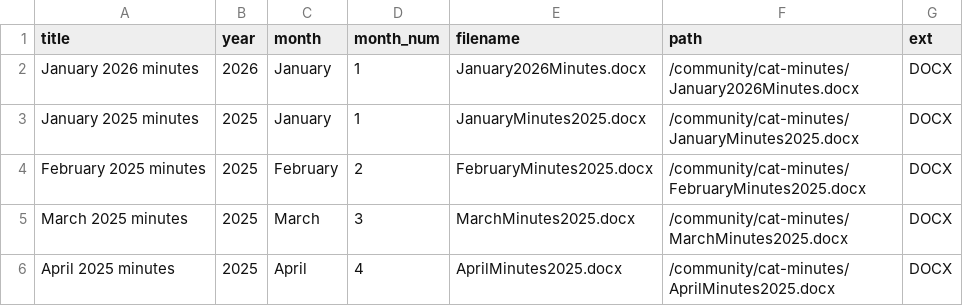
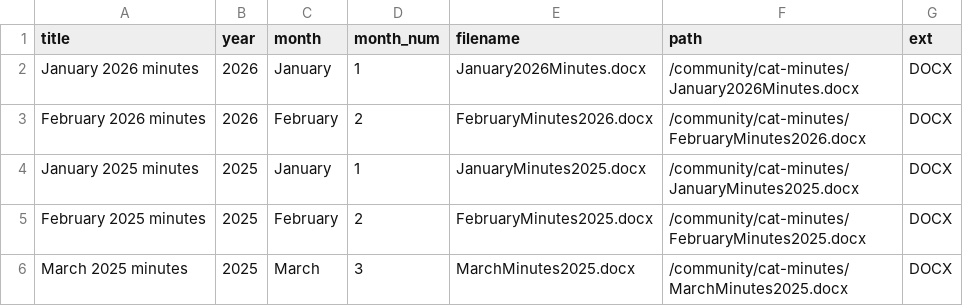
Before and after one commit to qjnbly-ui/blyoregon.org, a CSV file: community/cat-minutes/index.csv, drawn as a sheet; only a part is shown; the shorter side is filled out with more unchanged rows; the diff names each change by its address in the sheet, - before the commit and + after, or states it on an @@ line.

Commit message:
Update homepage copy and add February 2026 CAT minutes

```diff
--- a/community/cat-minutes/index.csv
+++ b/community/cat-minutes/index.csv
+row 3: February 2026 minutes | 2026 | February | 2 | FebruaryMinutes2026.docx | /community/cat-minutes/FebruaryMinutes2026.docx | DOCX
```
Also changed, not shown: 5 other files.
